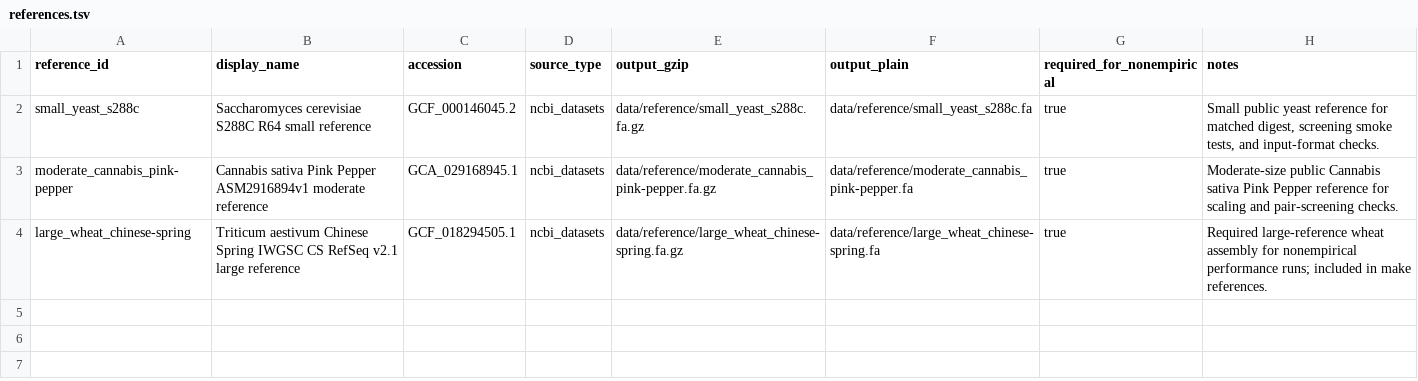
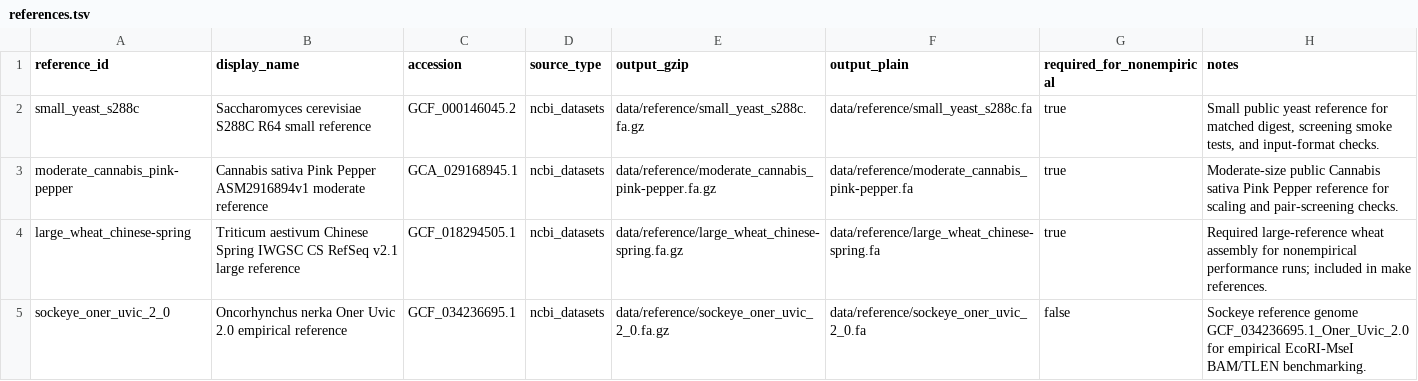
Before and after one commit to ericksamera/radigest-benchmarking, a TSV file: config/references.tsv, drawn as a sheet.

Commit message:
feat(scripts)!: introduce BAM manifest generation - Added `write_bam_manifest.py` for generating BAM inventory. - Updated `check_empirical_libraries.py` to validate new BAM directory structure. - Modified `empirical_libraries.tsv` to support `local_bam_dir` source type. - Enhanced Snakemake rules to include BAM manifest generation. - Updated documentation to reflect changes in empirical input handling.

```diff
--- a/config/references.tsv
+++ b/config/references.tsv
@@ -4 +4,2 @@ moderate_cannabis_pink-pepper	Cannabis sativa Pink Pepper ASM2916894v1 moderate
 large_wheat_chinese-spring	Triticum aestivum Chinese Spring IWGSC CS RefSeq v2.1 large reference	GCF_018294505.1	ncbi_datasets	data/reference/large_wheat_chinese-spring.fa.gz	data/reference/large_wheat_chinese-spring.fa	true	Required large-reference wheat assembly for nonempirical performance runs; included in make references.
+sockeye_oner_uvic_2_0	Oncorhynchus nerka Oner Uvic 2.0 empirical reference	GCF_034236695.1	ncbi_datasets	data/reference/sockeye_oner_uvic_2_0.fa.gz	data/reference/sockeye_oner_uvic_2_0.fa	false	Sockeye reference genome GCF_034236695.1_Oner_Uvic_2.0 for empirical EcoRI-MseI BAM/TLEN benchmarking.
```
Also changed, not shown: config/artifacts.tsv, config/datasets.tsv, 18 other files.
